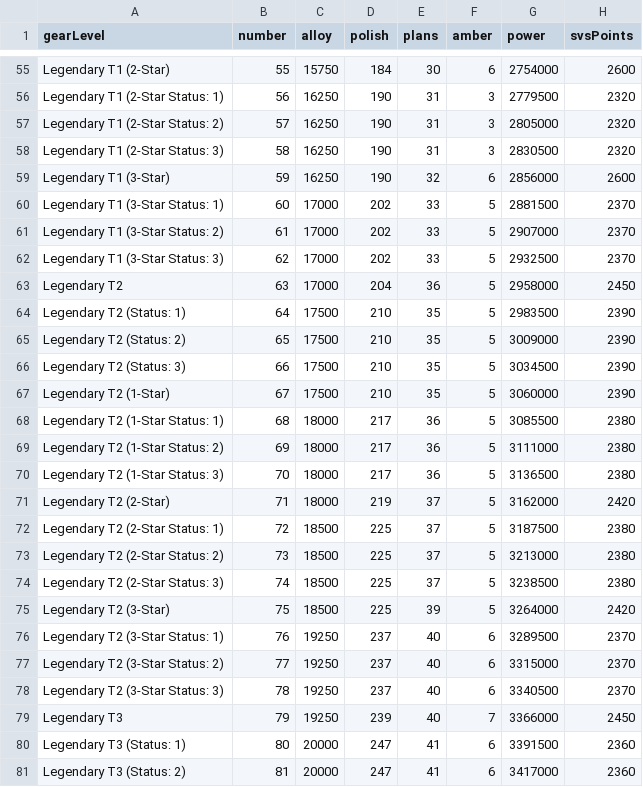
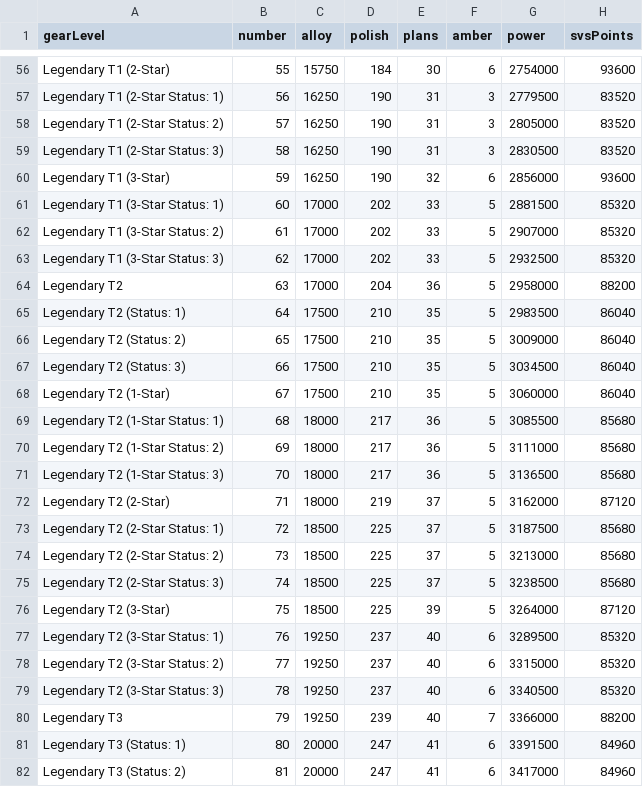
Before and after one commit to Orizzi/WOS-Forge, a CSV file: src/assets/chief_gear_costs.csv, drawn as a sheet; only a part is shown, gaps mark what is left out; addresses are those after the commit; the diff covers the shown part only; the diff names each change by its address in the sheet, - before the commit and + after, or states it on an @@ line.

```diff
--- a/src/assets/chief_gear_costs.csv
+++ b/src/assets/chief_gear_costs.csv
-H56 (svsPoints): 2600
+H56 (svsPoints): 93600
-H57:H59 (svsPoints): 2320
+H57:H59 (svsPoints): 83520
-H60 (svsPoints): 2600
+H60 (svsPoints): 93600
-H61:H63 (svsPoints): 2370
+H61:H63 (svsPoints): 85320
-H64 (svsPoints): 2450
+H64 (svsPoints): 88200
-H65:H68 (svsPoints): 2390
+H65:H68 (svsPoints): 86040
-H69:H71 (svsPoints): 2380
+H69:H71 (svsPoints): 85680
-H72 (svsPoints): 2420
+H72 (svsPoints): 87120
-H73:H75 (svsPoints): 2380
+H73:H75 (svsPoints): 85680
-H76 (svsPoints): 2420
+H76 (svsPoints): 87120
-H77:H79 (svsPoints): 2370
+H77:H79 (svsPoints): 85320
-H80 (svsPoints): 2450
+H80 (svsPoints): 88200
-H81:H82 (svsPoints): 2360
+H81:H82 (svsPoints): 84960
```
Also changed, not shown: 1 added row and 89 edited cells elsewhere in this file, 6 other files.
